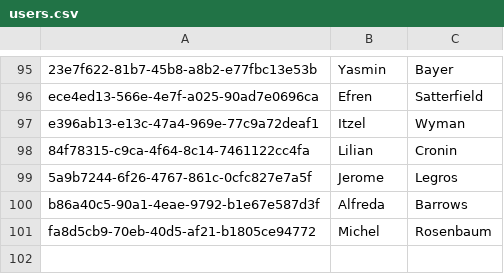
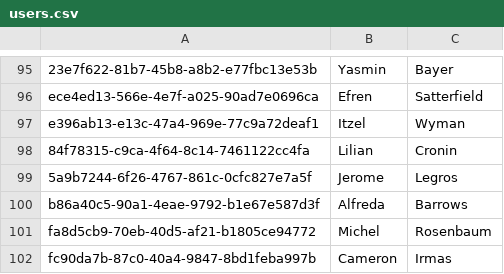
Before and after one commit to camirmas/family, a CSV file: apps/user/lib/user/users.csv, drawn as a sheet; only a part is shown, gaps mark what is left out; the diff names each change by its address in the sheet, - before the commit and + after, or states it on an @@ line.

```diff
--- a/apps/user/lib/user/users.csv
+++ b/apps/user/lib/user/users.csv
+row 102: fc90da7b-87c0-40a4-9847-8bd1feba997b | Cameron | Irmas
```
Also changed, not shown: 7 other files.
